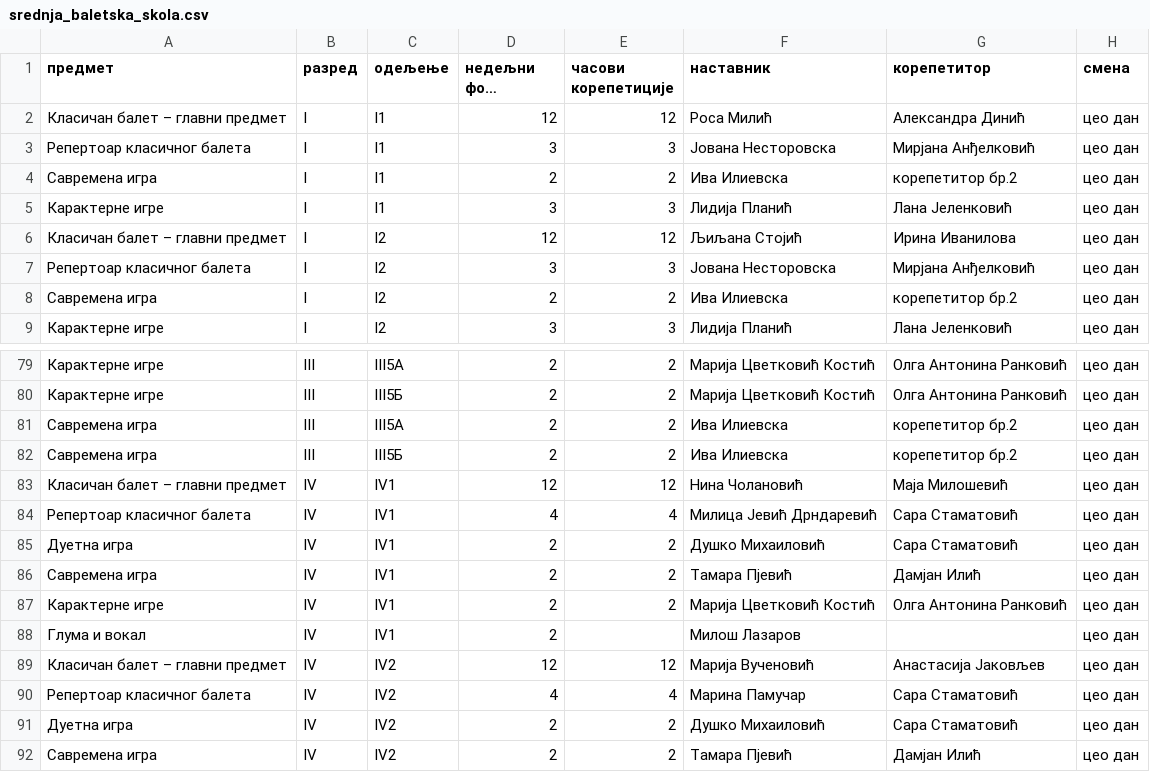
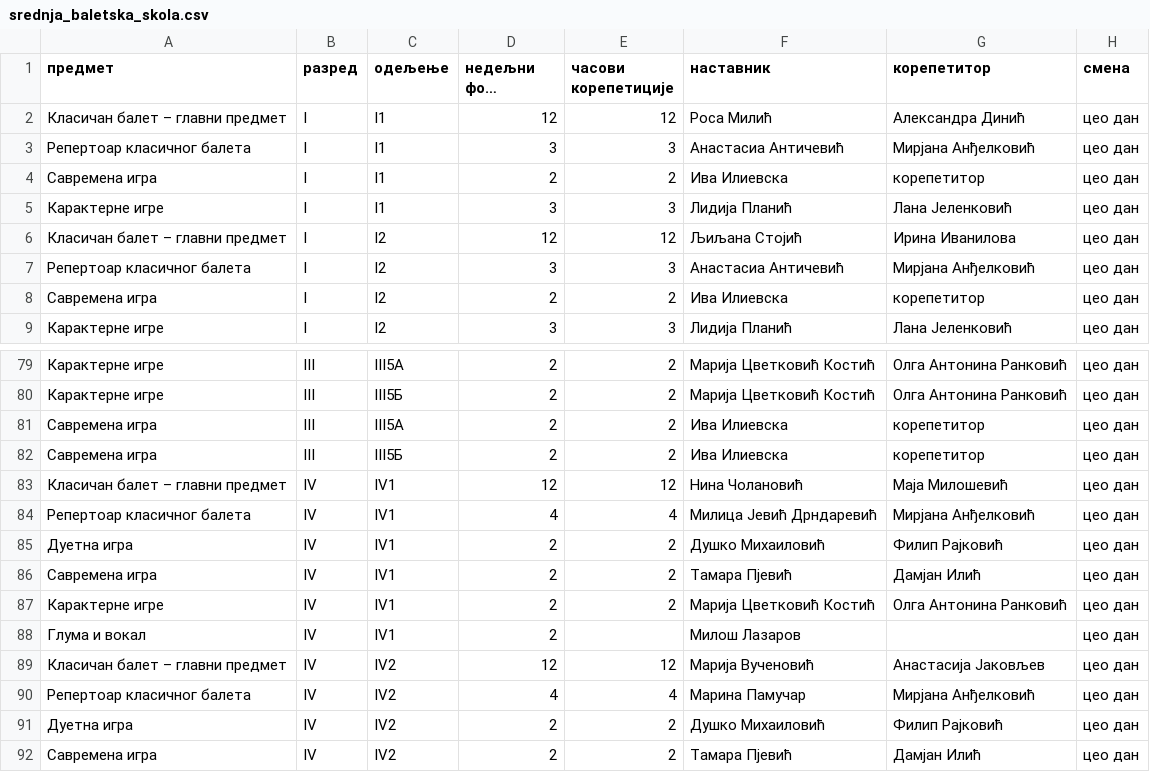
Before and after one commit to natasaikovic/raspored-casova, a CSV file: ulazi/srednja_baletska_skola.csv, drawn as a sheet; only a part is shown, gaps mark what is left out; long unchanged cells end in …; the diff covers the shown part only.

Commit message:
Ažuriraj konačnu podelu nastave SBŠ

```diff
--- a/ulazi/srednja_baletska_skola.csv
+++ b/ulazi/srednja_baletska_skola.csv
@@ -2,8 +2,8 @@
 Класичан балет – главни предмет,I,I1,12,12,Роса Милић,Александра Динић,цео дан
-Репертоар класичног балета,I,I1,3,3,Јована Несторовска,Мирјана Анђелковић,цео дан
-Савремена игра,I,I1,2,2,Ива Илиевска,корепетитор бр.2,цео дан
+Репертоар класичног балета,I,I1,3,3,Анастасиа Античевић,Мирјана Анђелковић,цео дан
+Савремена игра,I,I1,2,2,Ива Илиевска,корепетитор,цео дан
 Карактерне игре,I,I1,3,3,Лидија Планић,Лана Јеленковић,цео дан
 Класичан балет – главни предмет,I,I2,12,12,Љиљана Стојић,Ирина Иванилова,цео дан
-Репертоар класичног балета,I,I2,3,3,Јована Несторовска,Мирјана Анђелковић,цео дан
-Савремена игра,I,I2,2,2,Ива Илиевска,корепетитор бр.2,цео дан
+Репертоар класичног балета,I,I2,3,3,Анастасиа Античевић,Мирјана Анђелковић,цео дан
+Савремена игра,I,I2,2,2,Ива Илиевска,корепетитор,цео дан
 Карактерне игре,I,I2,3,3,Лидија Планић,Лана Јеленковић,цео дан
@@ -80,7 +80,7 @@
 Карактерне игре,III,III5Б,2,2,Марија Цветковић Костић,Олга Антонина Ранковић,цео дан
-Савремена игра,III,III5А,2,2,Ива Илиевска,корепетитор бр.2,цео дан
-Савремена игра,III,III5Б,2,2,Ива Илиевска,корепетитор бр.2,цео дан
+Савремена игра,III,III5А,2,2,Ива Илиевска,корепетитор,цео дан
+Савремена игра,III,III5Б,2,2,Ива Илиевска,корепетитор,цео дан
 Класичан балет – главни предмет,IV,IV1,12,12,Нина Чолановић,Маја Милошевић,цео дан
-Репертоар класичног балета,IV,IV1,4,4,Милица Јевић Дрндаревић,Сара Стаматовић,цео дан
-Дуетна игра,IV,IV1,2,2,Душко Михаиловић,Сара Стаматовић,цео дан
+Репертоар класичног балета,IV,IV1,4,4,Милица Јевић Дрндаревић,Мирјана Анђелковић,цео дан
+Дуетна игра,IV,IV1,2,2,Душко Михаиловић,Филип Рајковић,цео дан
 Савремена игра,IV,IV1,2,2,Тамара Пјевић,Дамјан Илић,цео дан
@@ -89,4 +89,4 @@
 Класичан балет – главни предмет,IV,IV2,12,12,Марија Вученовић,Анастасија Јаковљев,цео дан
-Репертоар класичног балета,IV,IV2,4,4,Марина Памучар,Сара Стаматовић,цео дан
-Дуетна игра,IV,IV2,2,2,Душко Михаиловић,Сара Стаматовић,цео дан
+Репертоар класичног балета,IV,IV2,4,4,Марина Памучар,Мирјана Анђелковић,цео дан
+Дуетна игра,IV,IV2,2,2,Душко Михаиловић,Филип Рајковић,цео дан
 Савремена игра,IV,IV2,2,2,Тамара Пјевић,Дамјан Илић,цео дан
```
Also changed, not shown: 6 edited cells elsewhere in this file.
